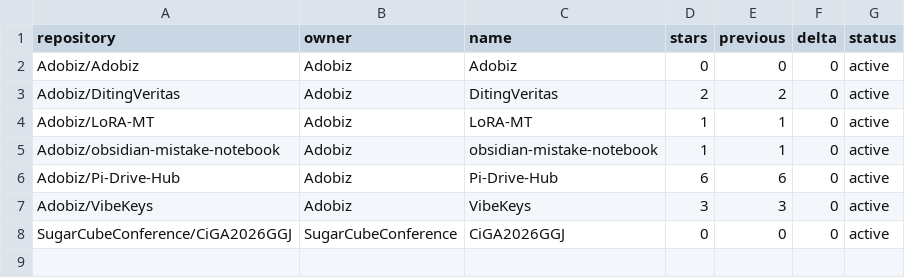
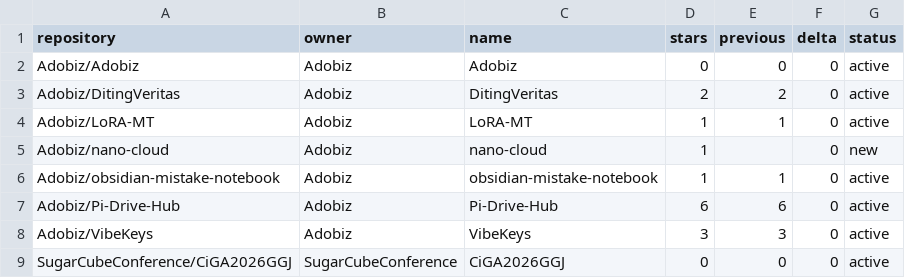
Before and after one commit to Adobiz/Pi-Drive-Hub, a CSV file: stars-data.csv, drawn as a sheet.

```diff
--- a/stars-data.csv
+++ b/stars-data.csv
@@ -4,2 +4,3 @@ Adobiz/DitingVeritas,Adobiz,DitingVeritas,2,2,0,active
 Adobiz/LoRA-MT,Adobiz,LoRA-MT,1,1,0,active
+Adobiz/nano-cloud,Adobiz,nano-cloud,1,,0,new
 Adobiz/obsidian-mistake-notebook,Adobiz,obsidian-mistake-notebook,1,1,0,active
```
Also changed, not shown: 14 other files.
